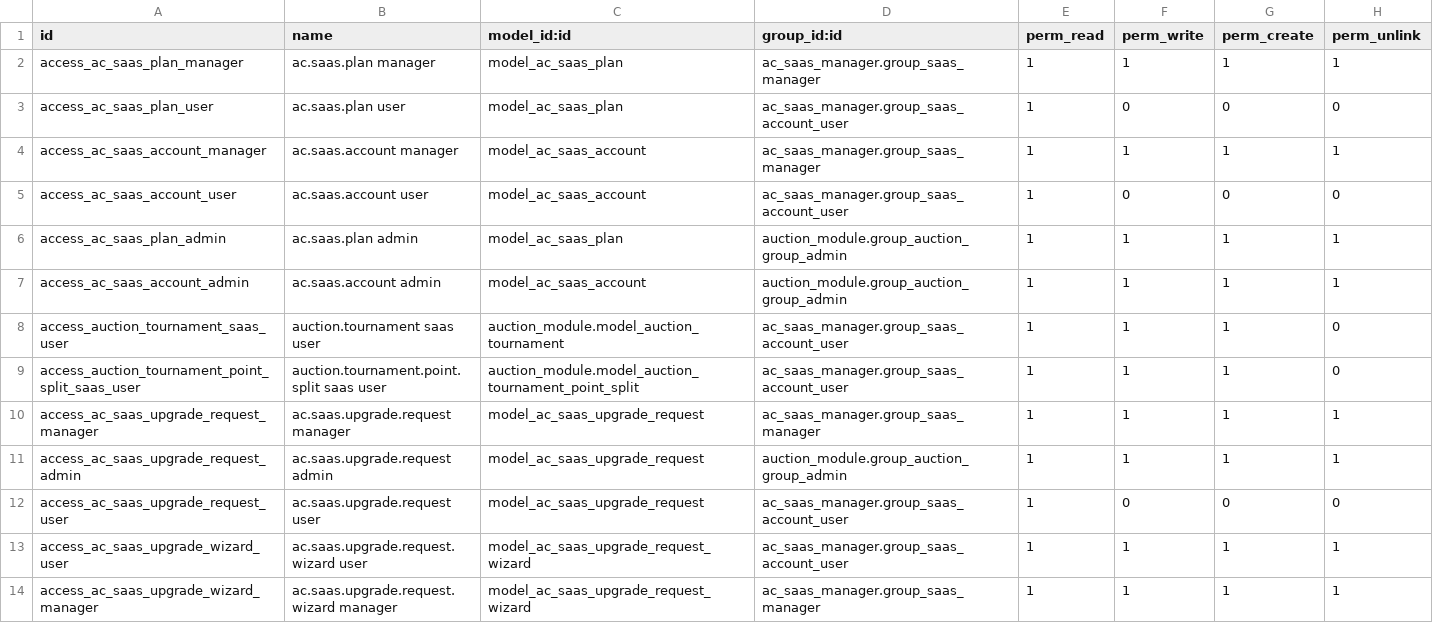
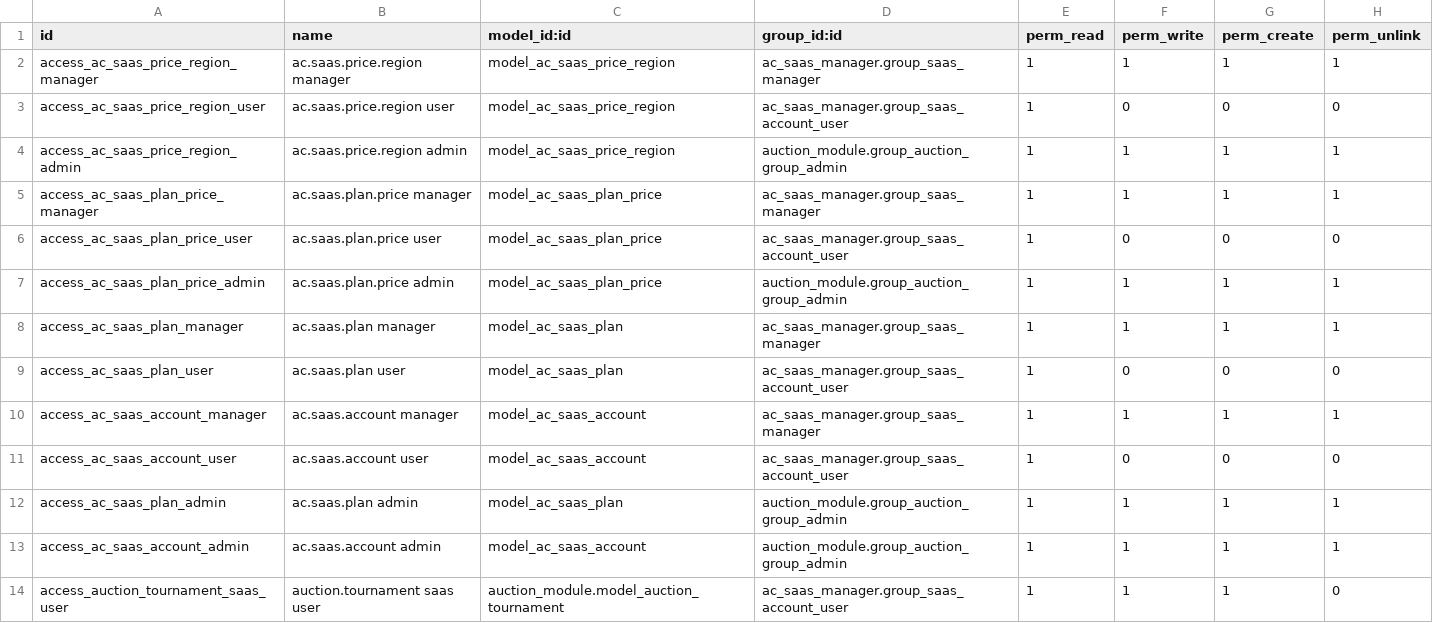
Before and after one commit to abhishek12198/auction_champ, a CSV file: ac_saas_manager/security/ir.model.access.csv, drawn as a sheet; only a part is shown; the shorter side is filled out with more unchanged rows; the diff names each change by its address in the sheet, - before the commit and + after, or states it on an @@ line.

```diff
--- a/ac_saas_manager/security/ir.model.access.csv
+++ b/ac_saas_manager/security/ir.model.access.csv
+row 2: access_ac_saas_price_region_manager | ac.saas.price.region manager | model_ac_saas_price_region | ac_saas_manager.group_saas_manager | 1 | 1 | 1 | 1
+row 3: access_ac_saas_price_region_user | ac.saas.price.region user | model_ac_saas_price_region | ac_saas_manager.group_saas_account_user | 1 | 0 | 0 | 0
+row 4: access_ac_saas_price_region_admin | ac.saas.price.region admin | model_ac_saas_price_region | auction_module.group_auction_group_admin | 1 | 1 | 1 | 1
+row 5: access_ac_saas_plan_price_manager | ac.saas.plan.price manager | model_ac_saas_plan_price | ac_saas_manager.group_saas_manager | 1 | 1 | 1 | 1
+row 6: access_ac_saas_plan_price_user | ac.saas.plan.price user | model_ac_saas_plan_price | ac_saas_manager.group_saas_account_user | 1 | 0 | 0 | 0
+row 7: access_ac_saas_plan_price_admin | ac.saas.plan.price admin | model_ac_saas_plan_price | auction_module.group_auction_group_admin | 1 | 1 | 1 | 1
```
Also changed, not shown: 24 other files.
